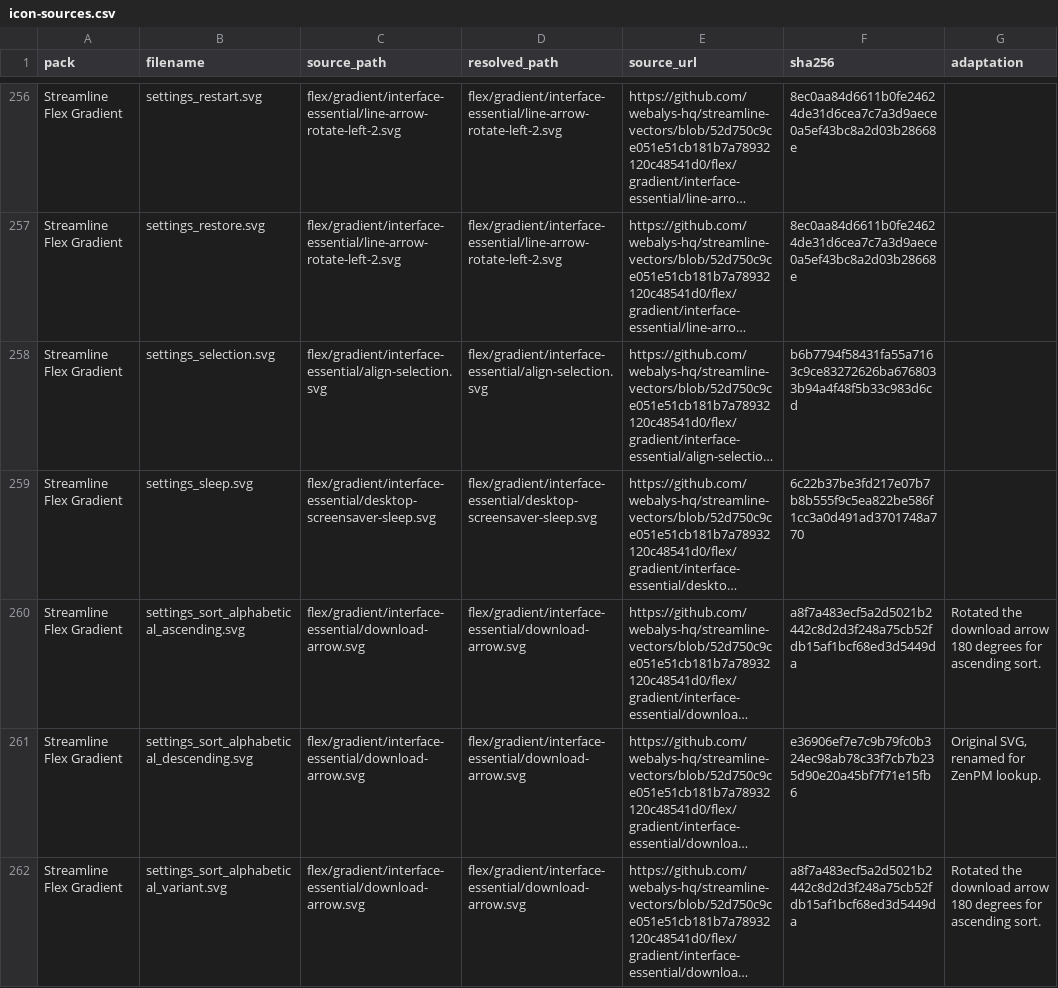
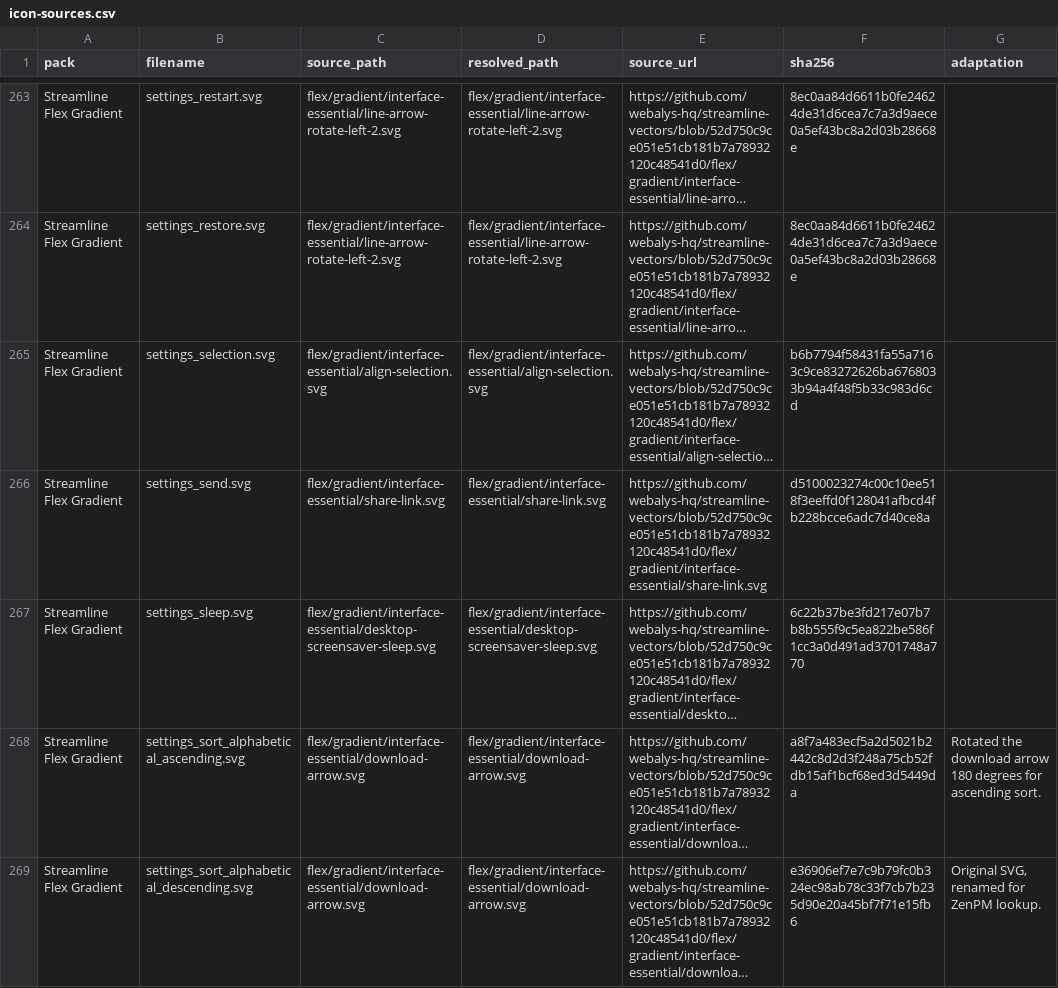
Before and after one commit to xZenLabs/streamline-flex-gradient-icon-pack, a CSV file: icon-sources.csv, drawn as a sheet; only a part is shown, gaps mark what is left out; the shorter side is filled out with more unchanged rows; long unchanged cells end in …; the diff covers the shown part only; the diff names each change by its address in the sheet, - before the commit and + after, or states it on an @@ line.

Commit message:
Add ZenOS context-menu and settings icons and bump to 1.3.0

```diff
--- a/icon-sources.csv
+++ b/icon-sources.csv
+row 266: Streamline Flex Gradient | settings_send.svg | flex/gradient/interface-essential/share-link.svg | flex/gradient/interface-essential/share-link.svg | https://github.com/webalys-hq/streamline-vectors/blob/52d750c9ce051e51cb181b7a78932120c48541d0/flex/gradient/interface-essential/share-link.svg | d5100023274c00c10ee518f3eeffd0f128041afbcd4fb228bcce6adc7d40ce8a
```
Also changed, not shown: 8 added rows elsewhere in this file, 14 other files.
